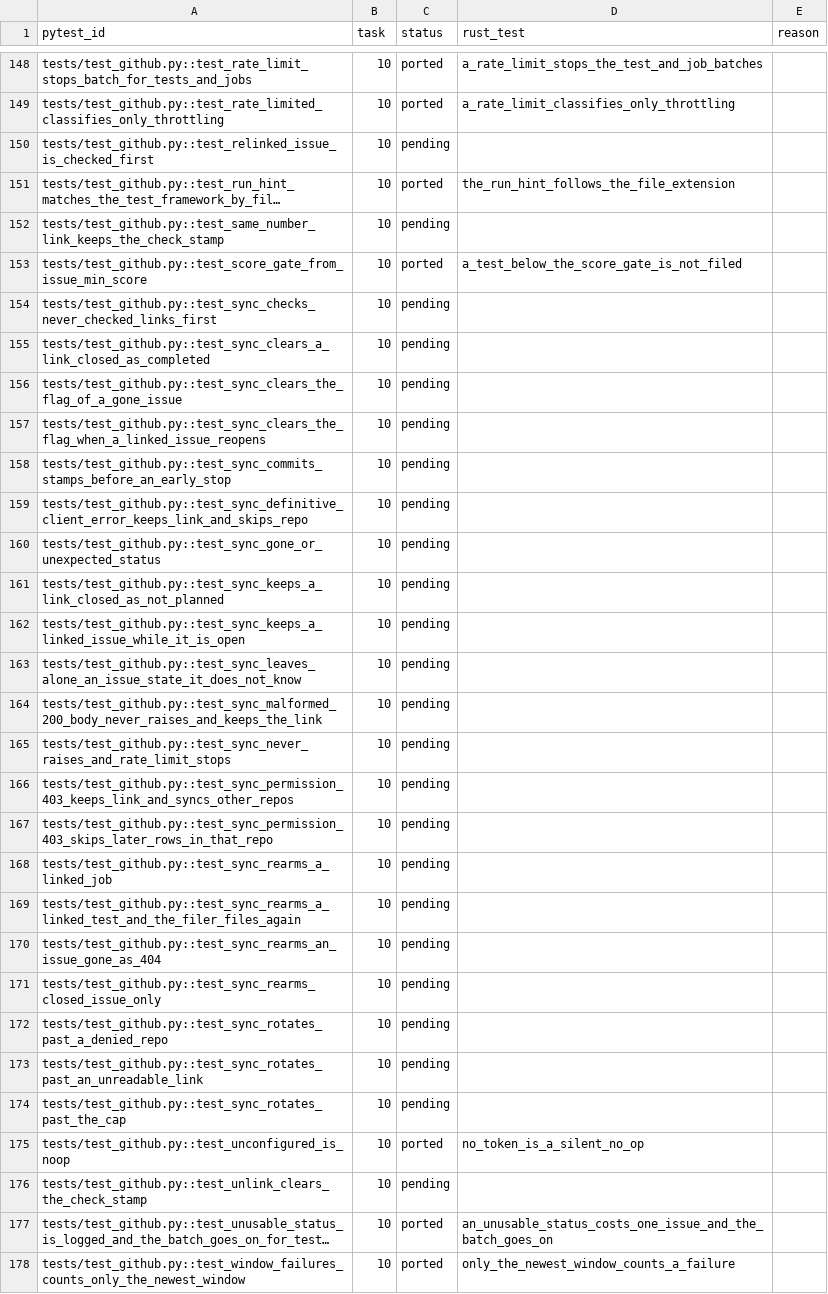
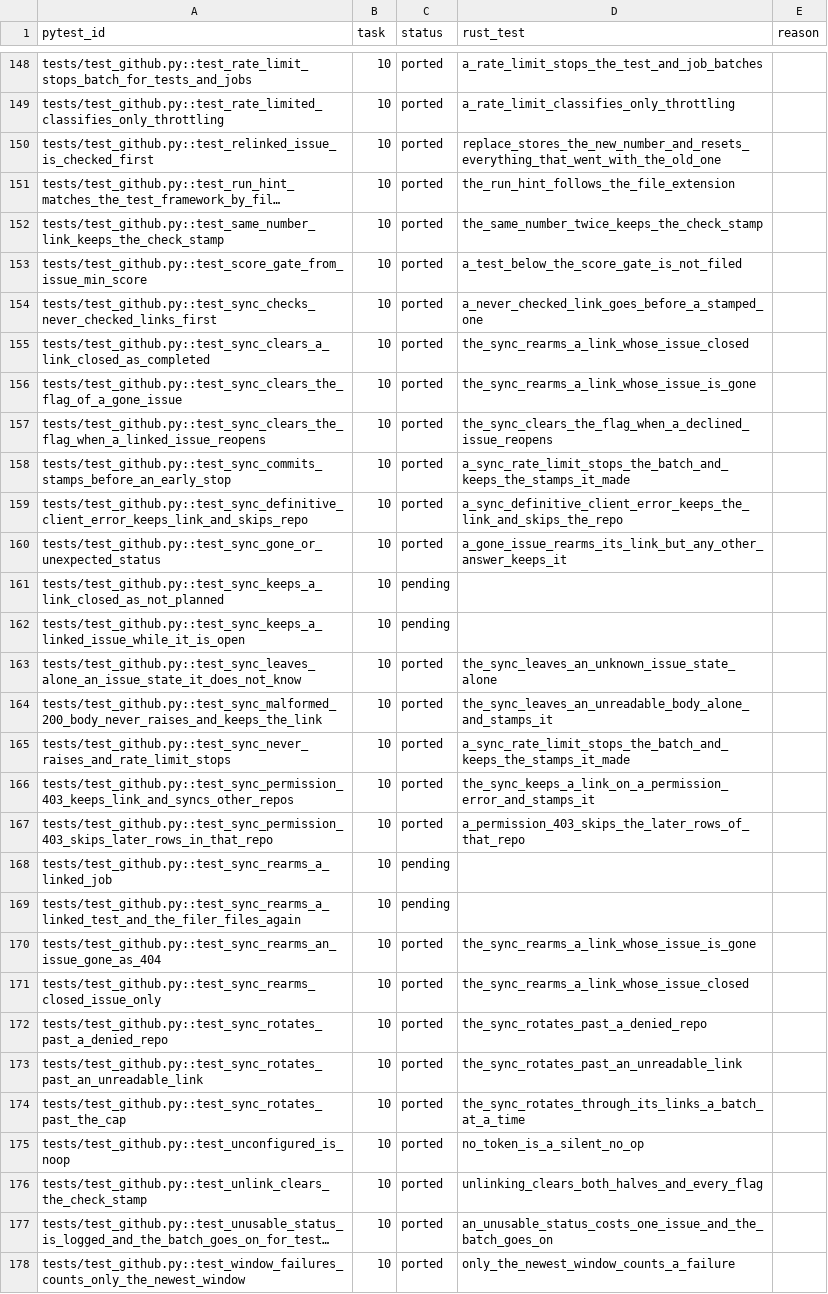
Before and after one commit to andrewthetechie/flakeradar, a CSV file: docs/plans/rust-rewrite/test-manifest.csv, drawn as a sheet; only a part is shown, gaps mark what is left out; long unchanged cells end in …; the diff covers the shown part only; the diff names each change by its address in the sheet, - before the commit and + after, or states it on an @@ line.

```diff
--- a/docs/plans/rust-rewrite/test-manifest.csv
+++ b/docs/plans/rust-rewrite/test-manifest.csv
-C150 (status): pending
+C150 (status): ported
-D150 (rust_test): (empty)
+D150 (rust_test): replace_stores_the_new_number_and_resets_everything_that_went_with_the_old_one
-C152 (status): pending
+C152 (status): ported
-D152 (rust_test): (empty)
+D152 (rust_test): the_same_number_twice_keeps_the_check_stamp
-C154:C160 (status): pending
+C154:C160 (status): ported
-D154 (rust_test): (empty)
+D154 (rust_test): a_never_checked_link_goes_before_a_stamped_one
-D155 (rust_test): (empty)
+D155 (rust_test): the_sync_rearms_a_link_whose_issue_closed
-D156 (rust_test): (empty)
+D156 (rust_test): the_sync_rearms_a_link_whose_issue_is_gone
-D157 (rust_test): (empty)
+D157 (rust_test): the_sync_clears_the_flag_when_a_declined_issue_reopens
-D158 (rust_test): (empty)
+D158 (rust_test): a_sync_rate_limit_stops_the_batch_and_keeps_the_stamps_it_made
-D159 (rust_test): (empty)
+D159 (rust_test): a_sync_definitive_client_error_keeps_the_link_and_skips_the_repo
-D160 (rust_test): (empty)
+D160 (rust_test): a_gone_issue_rearms_its_link_but_any_other_answer_keeps_it
-C163:C167 (status): pending
+C163:C167 (status): ported
-D163 (rust_test): (empty)
+D163 (rust_test): the_sync_leaves_an_unknown_issue_state_alone
-D164 (rust_test): (empty)
+D164 (rust_test): the_sync_leaves_an_unreadable_body_alone_and_stamps_it
-D165 (rust_test): (empty)
+D165 (rust_test): a_sync_rate_limit_stops_the_batch_and_keeps_the_stamps_it_made
-D166 (rust_test): (empty)
+D166 (rust_test): the_sync_keeps_a_link_on_a_permission_error_and_stamps_it
-D167 (rust_test): (empty)
+D167 (rust_test): a_permission_403_skips_the_later_rows_of_that_repo
-C170:C174 (status): pending
+C170:C174 (status): ported
-D170 (rust_test): (empty)
+D170 (rust_test): the_sync_rearms_a_link_whose_issue_is_gone
-D171 (rust_test): (empty)
+D171 (rust_test): the_sync_rearms_a_link_whose_issue_closed
-D172 (rust_test): (empty)
+D172 (rust_test): the_sync_rotates_past_a_denied_repo
-D173 (rust_test): (empty)
+D173 (rust_test): the_sync_rotates_past_an_unreadable_link
-D174 (rust_test): (empty)
+D174 (rust_test): the_sync_rotates_through_its_links_a_batch_at_a_time
-C176 (status): pending
+C176 (status): ported
-D176 (rust_test): (empty)
+D176 (rust_test): unlinking_clears_both_halves_and_every_flag
```
Also changed, not shown: 2 edited cells elsewhere in this file, 1 other file.
